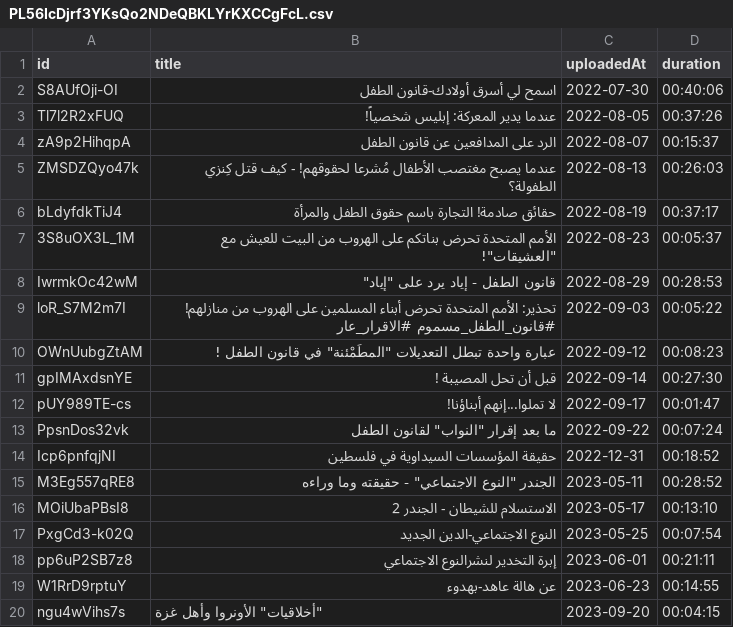
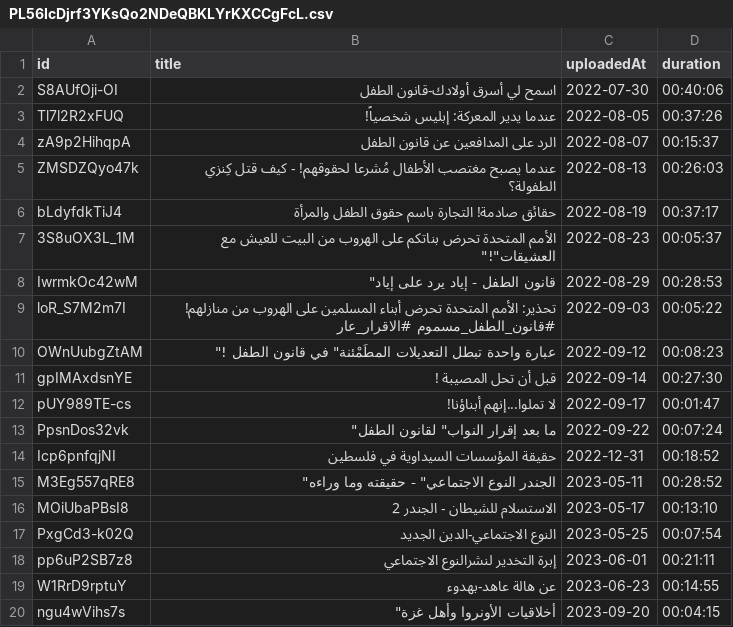
Before and after one commit to Assayyaad/Salasel, a CSV file: data/videos/PL56IcDjrf3YKsQo2NDeQBKLYrKXCCgFcL.csv, drawn as a sheet.

```diff
--- a/data/videos/PL56IcDjrf3YKsQo2NDeQBKLYrKXCCgFcL.csv
+++ b/data/videos/PL56IcDjrf3YKsQo2NDeQBKLYrKXCCgFcL.csv
@@ -6,11 +6,11 @@ ZMSDZQyo47k,عندما يصبح مغتصب الأطفال مُشرعا لحقو
 bLdyfdkTiJ4,حقائق صادمة! التجارة باسم حقوق الطفل والمرأة,2022-08-19,00:37:17
-3S8uOX3L_1M,"الأمم المتحدة تحرض بناتكم على الهروب من البيت للعيش مع ""العشيقات""!",2022-08-23,00:05:37
-IwrmkOc42wM,"قانون الطفل - إياد يرد على ""إياد""",2022-08-29,00:28:53
+3S8uOX3L_1M,"الأمم المتحدة تحرض بناتكم على الهروب من البيت للعيش مع "العشيقات"!",2022-08-23,00:05:37
+IwrmkOc42wM,"قانون الطفل - إياد يرد على "إياد",2022-08-29,00:28:53
 loR_S7M2m7I,تحذير: الأمم المتحدة تحرض أبناء المسلمين على الهروب من منازلهم! #قانون_الطفل_مسموم #الاقرار_عار,2022-09-03,00:05:22
-OWnUubgZtAM,"عبارة واحدة تبطل التعديلات ""المطَمْئنة"" في قانون الطفل !",2022-09-12,00:08:23
+OWnUubgZtAM,"عبارة واحدة تبطل التعديلات "المطَمْئنة" في قانون الطفل !",2022-09-12,00:08:23
 gpIMAxdsnYE,قبل أن تحل المصيبة !,2022-09-14,00:27:30
 pUY989TE-cs,لا تملوا...إنهم أبناؤنا!,2022-09-17,00:01:47
-PpsnDos32vk,"ما بعد إقرار ""النواب"" لقانون الطفل",2022-09-22,00:07:24
+PpsnDos32vk,"ما بعد إقرار "النواب" لقانون الطفل",2022-09-22,00:07:24
 Icp6pnfqjNI,حقيقة المؤسسات السيداوية في فلسطين,2022-12-31,00:18:52
-M3Eg557qRE8,"الجندر ""النوع الاجتماعي"" - حقيقته وما وراءه",2023-05-11,00:28:52
+M3Eg557qRE8,"الجندر "النوع الاجتماعي" - حقيقته وما وراءه",2023-05-11,00:28:52
 MOiUbaPBsI8,الاستسلام للشيطان - الجندر 2,2023-05-17,00:13:10
@@ -19,2 +19,2 @@ pp6uP2SB7z8,إبرة التخدير لنشرالنوع الاجتماعي,2023-0
 W1RrD9rptuY,عن هالة عاهد-بهدوء,2023-06-23,00:14:55
-ngu4wVihs7s,"""أخلاقيات"" الأونروا وأهل غزة",2023-09-20,00:04:15
+ngu4wVihs7s,"أخلاقيات" الأونروا وأهل غزة",2023-09-20,00:04:15
```
Also changed, not shown: data/videos/PL56IcDjrf3YKLBApyuaNvCJDmGmM_o45O.csv, data/videos/PL5VLoHraVVfoiKb1g0EMuod7k3oVecvOG.csv, 14 other files.
